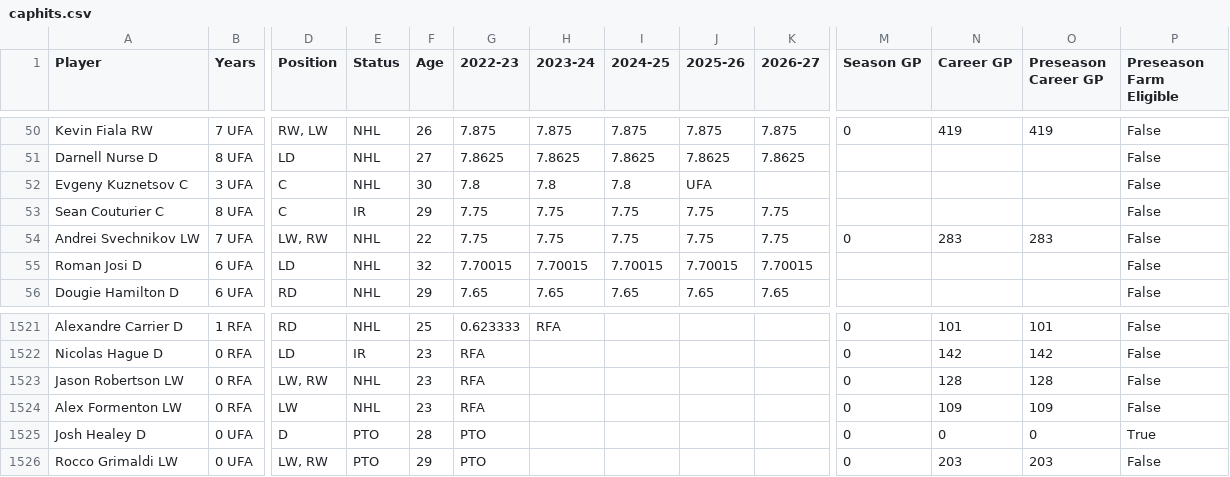
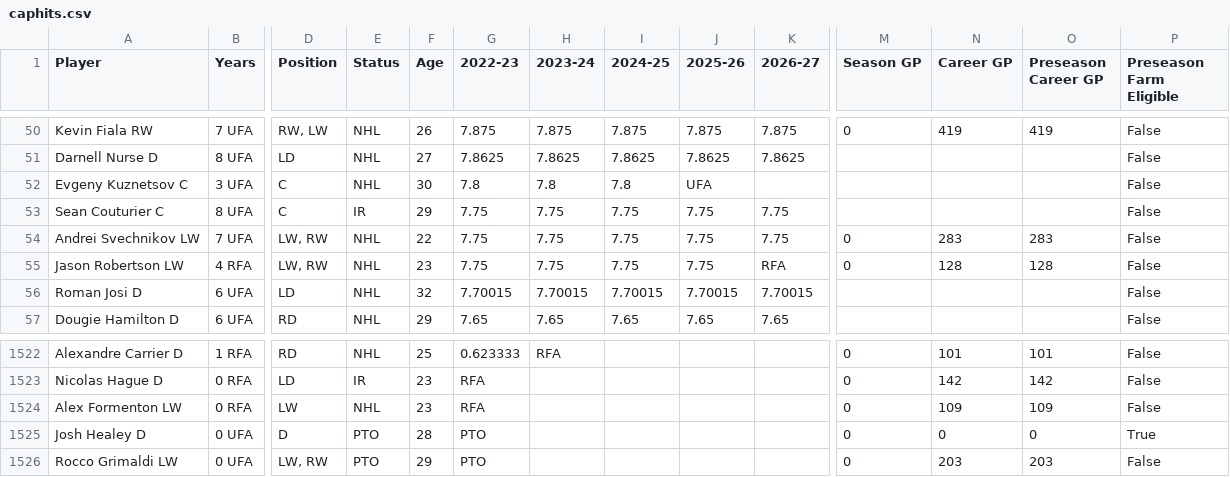
Before and after one commit to kww271/qBneK36JpdQetizHcQM7DMrCSz, a CSV file: caphits.csv, drawn as a sheet; only a part is shown, gaps mark what is left out; removed rows and columns are numbered as before the commit, all else as after; rows hold the shown columns only; the diff names each change by its address in the sheet, - before the commit and + after, or states it on an @@ line.

Commit message:
Updated October 06, 2022 at 07:40

```diff
--- a/caphits.csv
+++ b/caphits.csv
+row 55: Jason Robertson LW | 4 RFA | LW, RW | NHL | 23 | 7.75 | 7.75 | 7.75 | 7.75 | RFA | 0 | 128 | 128 | False
-row 1523: Jason Robertson LW | 0 RFA | LW, RW | NHL | 23 | RFA |  |  |  |  | 0 | 128 | 128 | False
```
